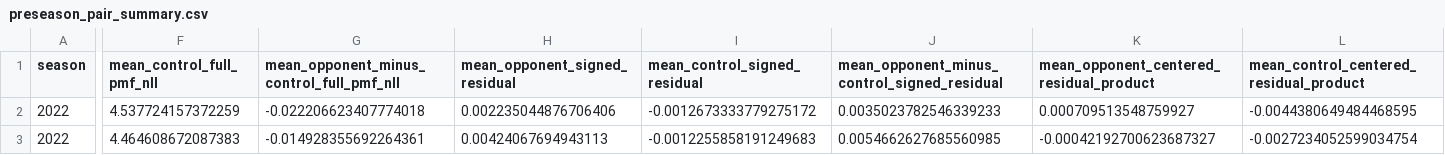
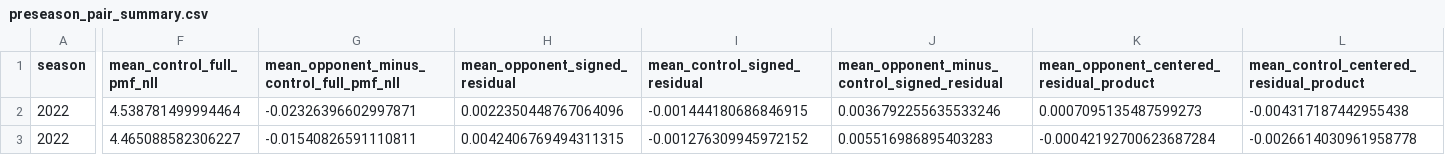
Before and after one commit to sirgippy/GippyRank4, a CSV file: data/research/issue_194_part_a/preseason_pair_summary.csv, drawn as a sheet; only a part is shown, gaps mark what is left out; the diff covers the shown part only; the diff names each change by its address in the sheet, - before the commit and + after, or states it on an @@ line.

Commit message:
Fix issue 194 Part A review findings

```diff
--- a/data/research/issue_194_part_a/preseason_pair_summary.csv
+++ b/data/research/issue_194_part_a/preseason_pair_summary.csv
-F2 (mean_control_full_pmf_nll): 4.537724157372259
+F2 (mean_control_full_pmf_nll): 4.538781499994464
-G2: -0.022206623407774018
+G2: -0.02326396602997871
-H2 (mean_opponent_signed_residual): 0.002235044876706406
+H2 (mean_opponent_signed_residual): 0.0022350448767064096
-I2 (mean_control_signed_residual): -0.0012673333779275172
+I2 (mean_control_signed_residual): -0.001444180686846915
-J2: 0.0035023782546339233
+J2: 0.0036792255635533246
-K2: 0.000709513548759927
+K2: 0.0007095135487599273
-L2: -0.0044380649484468595
+L2: -0.004317187442955438
-F3 (mean_control_full_pmf_nll): 4.464608672087383
+F3 (mean_control_full_pmf_nll): 4.465088582306227
-G3: -0.014928355692264361
+G3: -0.01540826591110811
-H3 (mean_opponent_signed_residual): 0.00424067694943113
+H3 (mean_opponent_signed_residual): 0.0042406769494311315
-I3 (mean_control_signed_residual): -0.0012255858191249683
+I3 (mean_control_signed_residual): -0.001276309945972152
-J3: 0.0054662627685560985
+J3: 0.005516986895403283
-K3: -0.00042192700623687327
+K3: -0.00042192700623687284
-L3: -0.0027234052599034754
+L3: -0.0026614030961958778
```
Also changed, not shown: 1 added row, 1 removed row and 79 edited cells elsewhere in this file, 8 other files.
